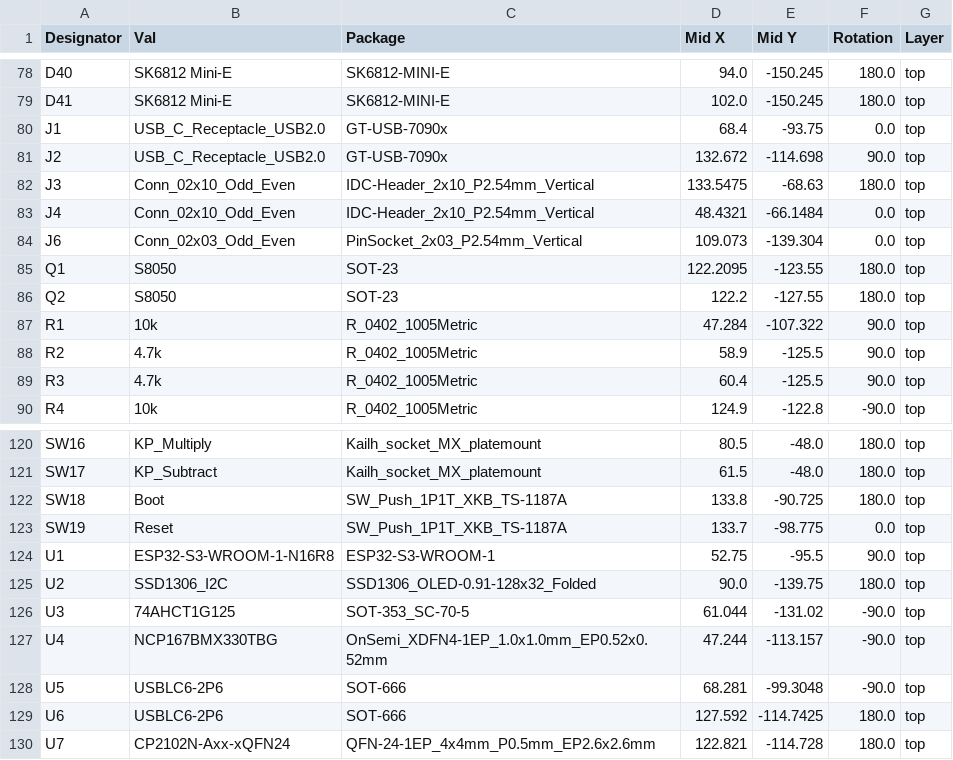
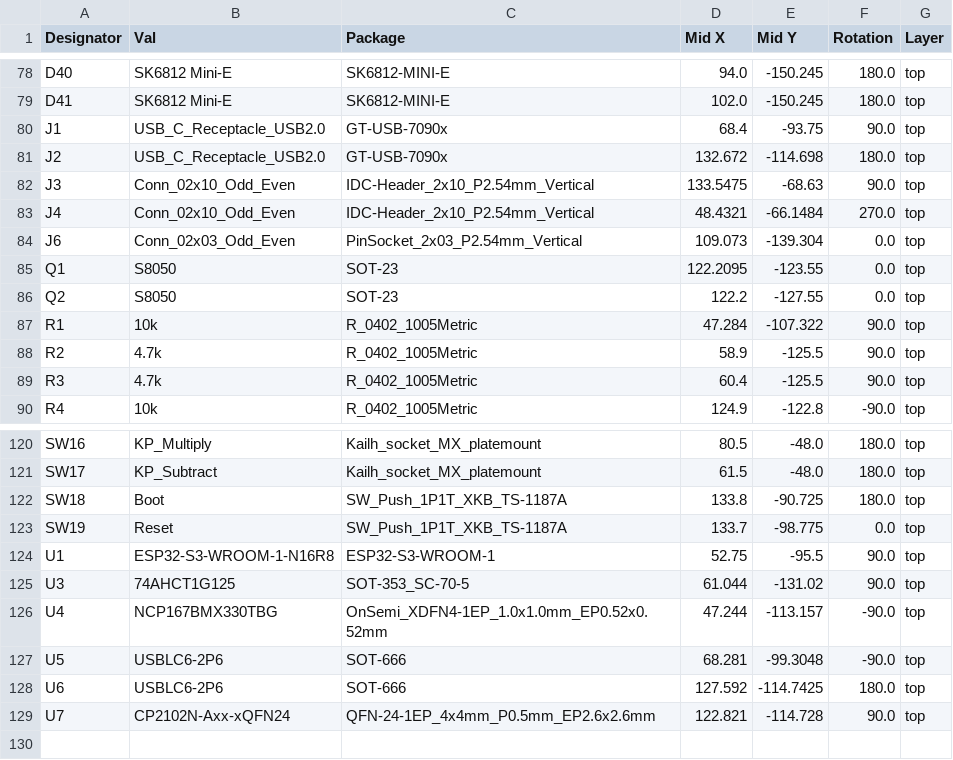
Before and after one commit to simpkins/mantyl, a CSV file: kicad/v2_controller/jlcpcb/production_files/CPL-v2_controller.csv, drawn as a sheet; only a part is shown, gaps mark what is left out.

Commit message:
[kicad] re-generate jlcpcb fabrication files

```diff
--- a/kicad/v2_controller/jlcpcb/production_files/CPL-v2_controller.csv
+++ b/kicad/v2_controller/jlcpcb/production_files/CPL-v2_controller.csv
@@ -79,9 +79,9 @@ D40,SK6812 Mini-E,SK6812-MINI-E,94.0,-150.245,180.0,top
 D41,SK6812 Mini-E,SK6812-MINI-E,102.0,-150.245,180.0,top
-J1,USB_C_Receptacle_USB2.0,GT-USB-7090x,68.4,-93.75,0.0,top
-J2,USB_C_Receptacle_USB2.0,GT-USB-7090x,132.672,-114.698,90.0,top
-J3,Conn_02x10_Odd_Even,IDC-Header_2x10_P2.54mm_Vertical,133.5475,-68.63,180.0,top
-J4,Conn_02x10_Odd_Even,IDC-Header_2x10_P2.54mm_Vertical,48.4321,-66.1484,0.0,top
+J1,USB_C_Receptacle_USB2.0,GT-USB-7090x,68.4,-93.75,90.0,top
+J2,USB_C_Receptacle_USB2.0,GT-USB-7090x,132.672,-114.698,180.0,top
+J3,Conn_02x10_Odd_Even,IDC-Header_2x10_P2.54mm_Vertical,133.5475,-68.63,90.0,top
+J4,Conn_02x10_Odd_Even,IDC-Header_2x10_P2.54mm_Vertical,48.4321,-66.1484,270.0,top
 J6,Conn_02x03_Odd_Even,PinSocket_2x03_P2.54mm_Vertical,109.073,-139.304,0.0,top
-Q1,S8050,SOT-23,122.2095,-123.55,180.0,top
-Q2,S8050,SOT-23,122.2,-127.55,180.0,top
+Q1,S8050,SOT-23,122.2095,-123.55,0.0,top
+Q2,S8050,SOT-23,122.2,-127.55,0.0,top
 R1,10k,R_0402_1005Metric,47.284,-107.322,90.0,top
@@ -124,4 +124,3 @@ SW19,Reset,SW_Push_1P1T_XKB_TS-1187A,133.7,-98.775,0.0,top
 U1,ESP32-S3-WROOM-1-N16R8,ESP32-S3-WROOM-1,52.75,-95.5,90.0,top
-U2,SSD1306_I2C,SSD1306_OLED-0.91-128x32_Folded,90.0,-139.75,180.0,top
-U3,74AHCT1G125,SOT-353_SC-70-5,61.044,-131.02,-90.0,top
+U3,74AHCT1G125,SOT-353_SC-70-5,61.044,-131.02,90.0,top
 U4,NCP167BMX330TBG,OnSemi_XDFN4-1EP_1.0x1.0mm_EP0.52x0.52mm,47.244,-113.157,-90.0,top
@@ -129,2 +128,2 @@ U5,USBLC6-2P6,SOT-666,68.281,-99.3048,-90.0,top
 U6,USBLC6-2P6,SOT-666,127.592,-114.7425,180.0,top
-U7,CP2102N-Axx-xQFN24,QFN-24-1EP_4x4mm_P0.5mm_EP2.6x2.6mm,122.821,-114.728,180.0,top
+U7,CP2102N-Axx-xQFN24,QFN-24-1EP_4x4mm_P0.5mm_EP2.6x2.6mm,122.821,-114.728,90.0,top
```
Also changed, not shown: kicad/v2_controller/jlcpcb/production_files/BOM-v2_controller.csv, 18 other files.
